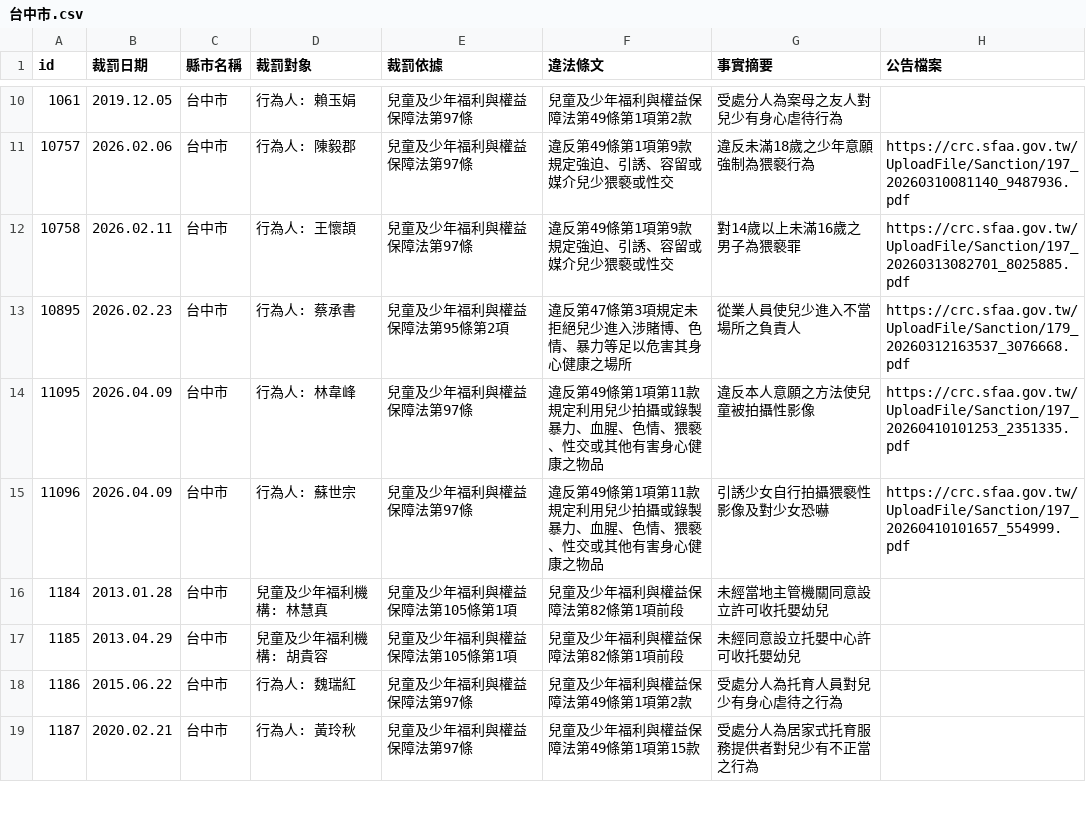
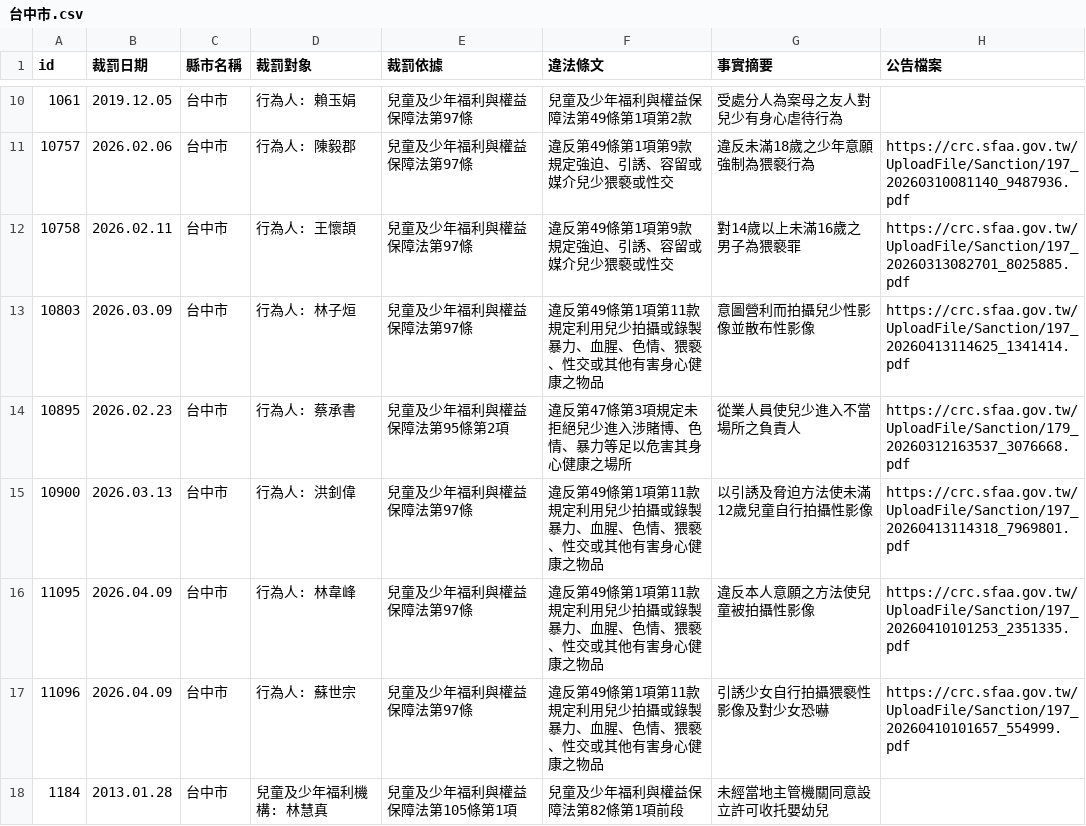
Before and after one commit to kiang/crc.sfaa.gov.tw, a CSV file: data/台中市.csv, drawn as a sheet; only a part is shown, gaps mark what is left out; the shorter side is filled out with more unchanged rows; the diff names each change by its address in the sheet, - before the commit and + after, or states it on an @@ line.

```diff
--- a/data/台中市.csv
+++ b/data/台中市.csv
+row 13: 10803 | 2026.03.09 | 台中市 | 行為人: 林子烜 | 兒童及少年福利與權益保障法第97條 | 違反第49條第1項第11款規定利用兒少拍攝或錄製暴力、血腥、色情、猥褻、性交或其他有害身心健康之物品 | 意圖營利而拍攝兒少性影像並散布性影像 | https://crc.sfaa.gov.tw/UploadFile/Sanction/197_20260413114625_1341414.pdf
+row 15: 10900 | 2026.03.13 | 台中市 | 行為人: 洪釗偉 | 兒童及少年福利與權益保障法第97條 | 違反第49條第1項第11款規定利用兒少拍攝或錄製暴力、血腥、色情、猥褻、性交或其他有害身心健康之物品 | 以引誘及脅迫方法使未滿12歲兒童自行拍攝性影像 | https://crc.sfaa.gov.tw/UploadFile/Sanction/197_20260413114318_7969801.pdf
```
Also changed, not shown: data/彰化縣.csv, data/花蓮縣.csv, 8 other files.
